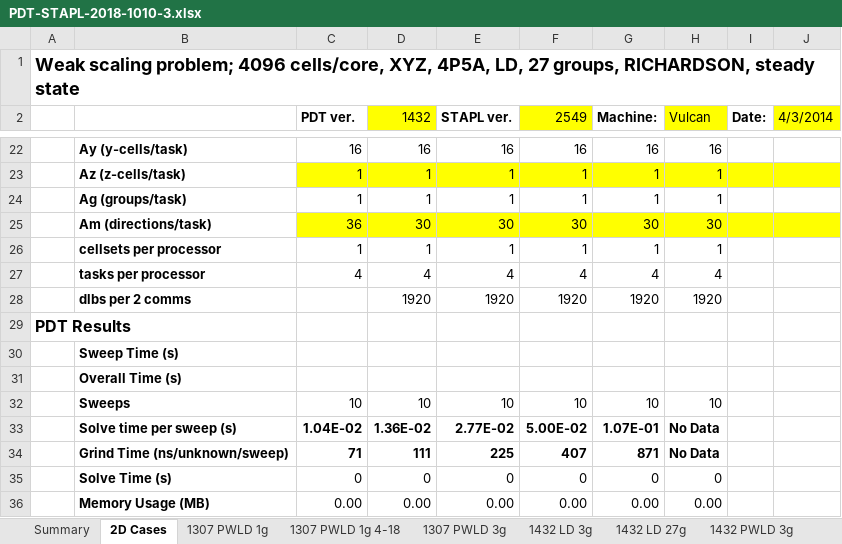
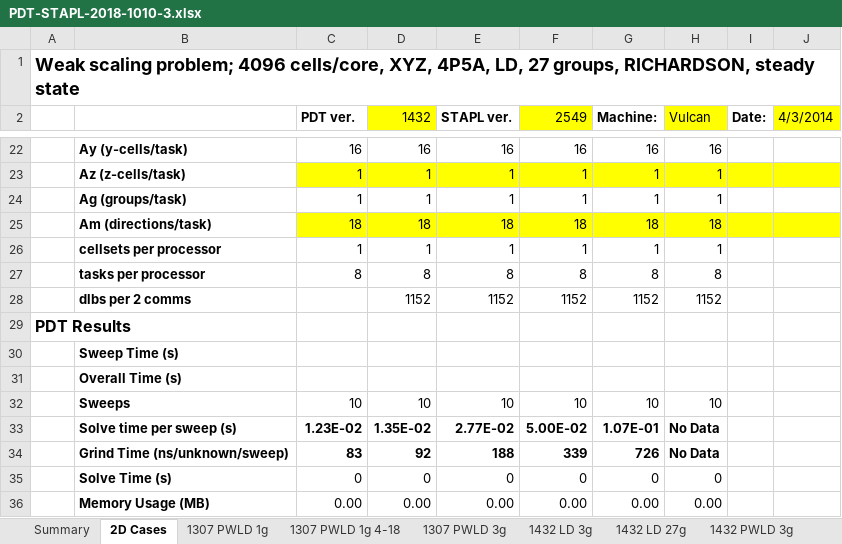
Before and after one commit to tghaddar/TarekGhaddarGraduateWork, an Excel workbook: sweep_optimizer/3d/PDT-STAPL-2018-1010-3.xlsx, sheet 2D Cases, drawn as a sheet; only a part is shown, gaps mark what is left out; values as stored, in another font and other column widths than the file's, no borders; charts and pictures not drawn; removed rows and columns are numbered as before the commit, all else as after; the diff covers the shown part only; the diff names each change by its address in the sheet, - before the commit and + after, or states it on an @@ line.

```diff
--- a/sweep_optimizer/3d/PDT-STAPL-2018-1010-3.xlsx (sheet 2D Cases)
+++ b/sweep_optimizer/3d/PDT-STAPL-2018-1010-3.xlsx (sheet 2D Cases)
-row 25:  | Am (directions/task) | 36 | 30 | 30 | 30 | 30 | 30
+row 25:  | Am (directions/task) | 18 | 18 | 18 | 18 | 18 | 18
-row 27:  | tasks per processor | 4 | 4 | 4 | 4 | 4 | 4
-row 28:  | dlbs per 2 comms |  | 1920 | 1920 | 1920 | 1920 | 1920
+row 27:  | tasks per processor | 8 | 8 | 8 | 8 | 8 | 8
+row 28:  | dlbs per 2 comms |  | 1152 | 1152 | 1152 | 1152 | 1152
-C33 (PDT ver.): 1.04E-02
+C33 (PDT ver.): 1.23E-02
-D33 (1432): 1.36E-02
+D33 (1432): 1.35E-02
-row 34:  | Grind Time (ns/unknown/sweep) | 71 | 111 | 225 | 407 | 871 | No Data
+row 34:  | Grind Time (ns/unknown/sweep) | 83 | 92 | 188 | 339 | 726 | No Data
```
Also changed, not shown: 10 added rows, 10 removed rows and 5 edited cells elsewhere in this sheet, hidden cells, charts or pictures, 6 other files.
